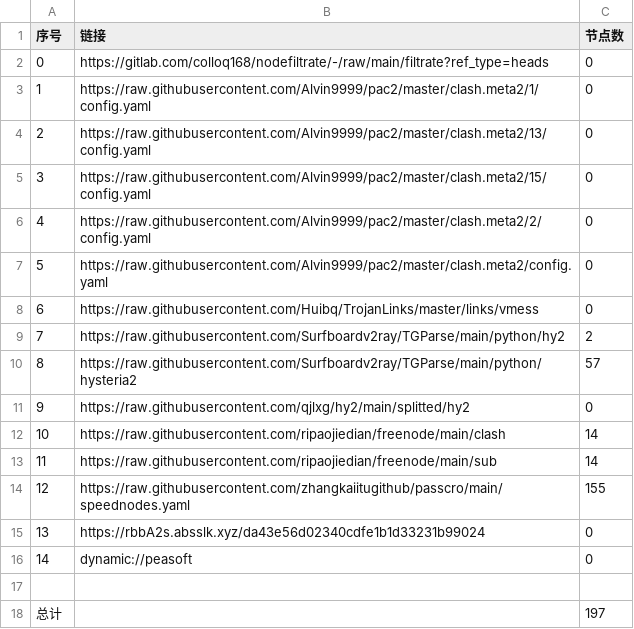
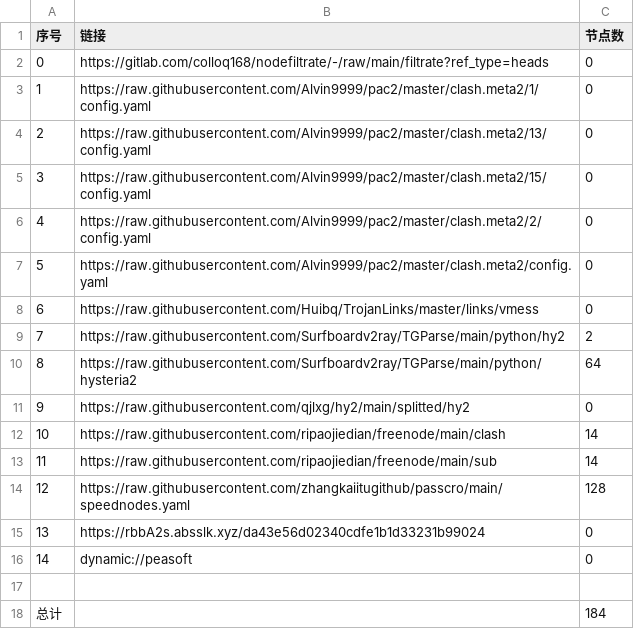
Before and after one commit to x-isd/AutoMergePublicNodes, a CSV file: list_result.csv, drawn as a sheet.

```diff
--- a/list_result.csv
+++ b/list_result.csv
@@ -9,3 +9,3 @@
 7,https://raw.githubusercontent.com/Surfboardv2ray/TGParse/main/python/hy2,2
-8,https://raw.githubusercontent.com/Surfboardv2ray/TGParse/main/python/hysteria2,57
+8,https://raw.githubusercontent.com/Surfboardv2ray/TGParse/main/python/hysteria2,64
 9,https://raw.githubusercontent.com/qjlxg/hy2/main/splitted/hy2,0
@@ -13,3 +13,3 @@
 11,https://raw.githubusercontent.com/ripaojiedian/freenode/main/sub,14
-12,https://raw.githubusercontent.com/zhangkaiitugithub/passcro/main/speednodes.yaml,155
+12,https://raw.githubusercontent.com/zhangkaiitugithub/passcro/main/speednodes.yaml,128
 13,https://rbbA2s.absslk.xyz/da43e56d02340cdfe1b1d33231b99024,0
@@ -17,2 +17,2 @@
 
-总计,,197
+总计,,184
```
Also changed, not shown: 20 other files.
